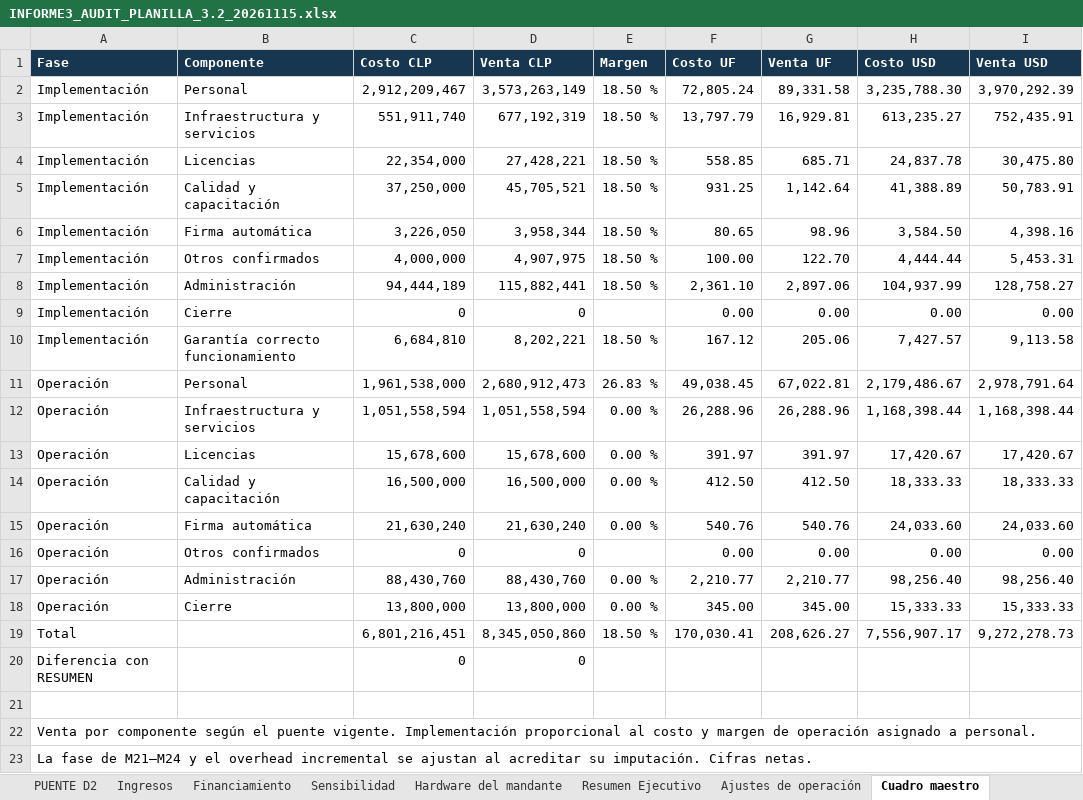
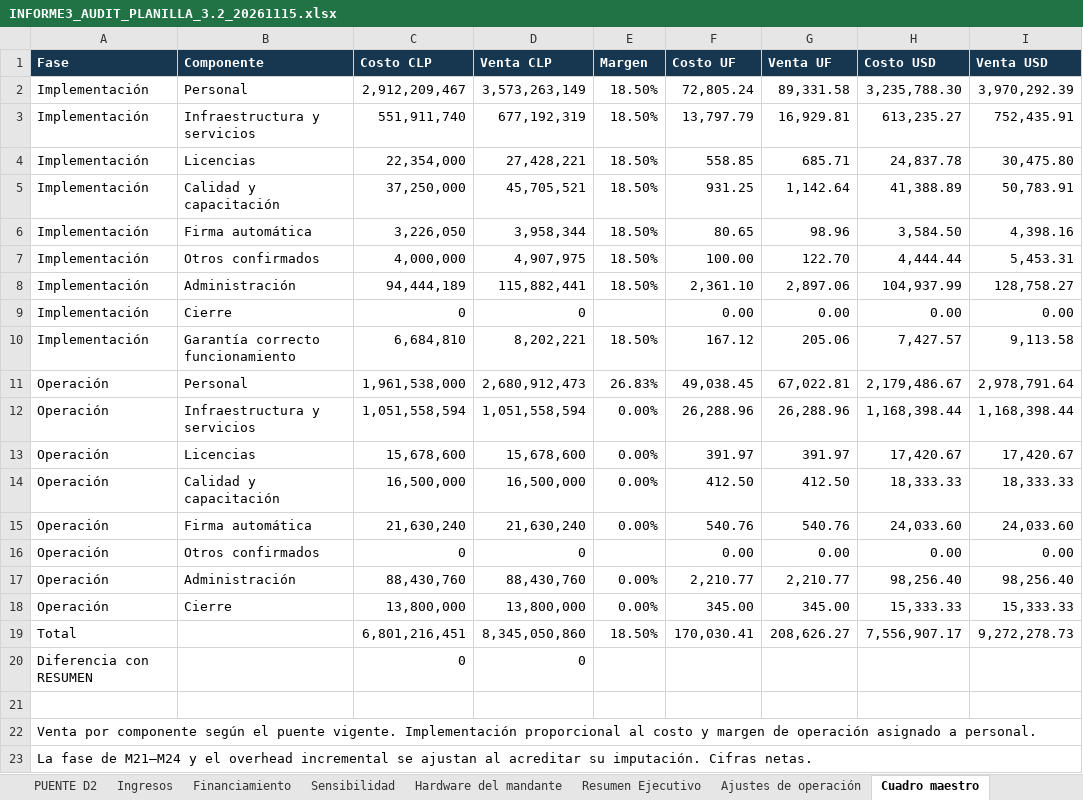
Before and after one commit to mvergaral/audIT, an Excel workbook: outputs/3.2/Entrega-3.2/INFORME3_AUDIT_PLANILLA_3.2_20261115.xlsx, sheet Cuadro maestro, drawn as a sheet; only a part is shown; values as stored, in another font and other column widths than the file's, no borders; the diff names each change by its address in the sheet, - before the commit and + after, or states it on an @@ line.

```diff
--- a/outputs/3.2/Entrega-3.2/INFORME3_AUDIT_PLANILLA_3.2_20261115.xlsx (sheet Cuadro maestro)
+++ b/outputs/3.2/Entrega-3.2/INFORME3_AUDIT_PLANILLA_3.2_20261115.xlsx (sheet Cuadro maestro)
-E2:E8 (Margen): 18.50 %
+E2:E8 (Margen): 18.50%
-E10 (Margen): 18.50 %
+E10 (Margen): 18.50%
-E11 (Margen): 26.83 %
+E11 (Margen): 26.83%
-E12:E15 (Margen): 0.00 %
+E12:E15 (Margen): 0.00%
-E17:E18 (Margen): 0.00 %
+E17:E18 (Margen): 0.00%
-E19 (Margen): 18.50 %
+E19 (Margen): 18.50%
```
Also changed, not shown: sheet Amortización, sheet Feedback 3.2, sheet Gastos Administrativos, sheet Parámetros corrección, sheet RESUMEN, sheet Control de entrega, 4 more sheets, formulas that keep their value, charts or pictures, 4 other files.
